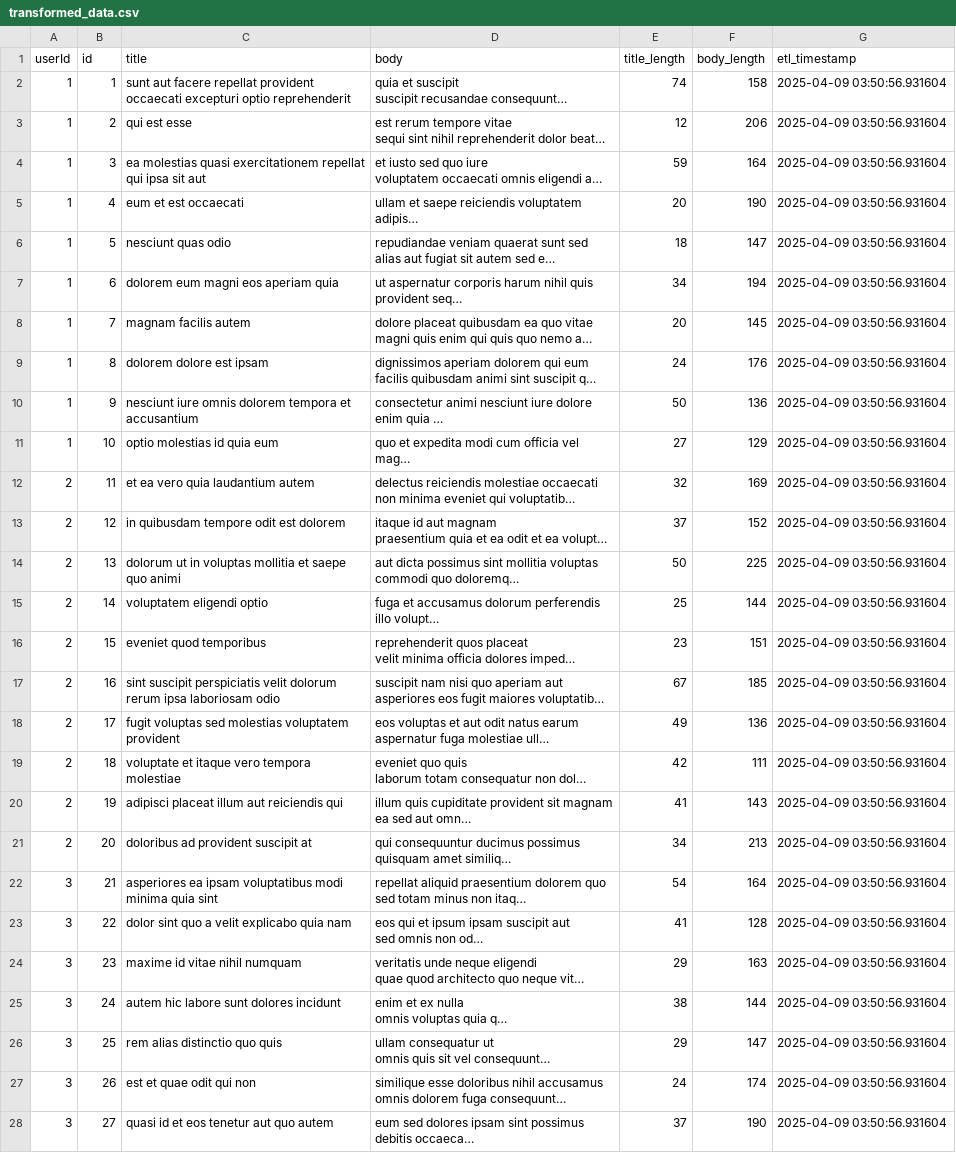
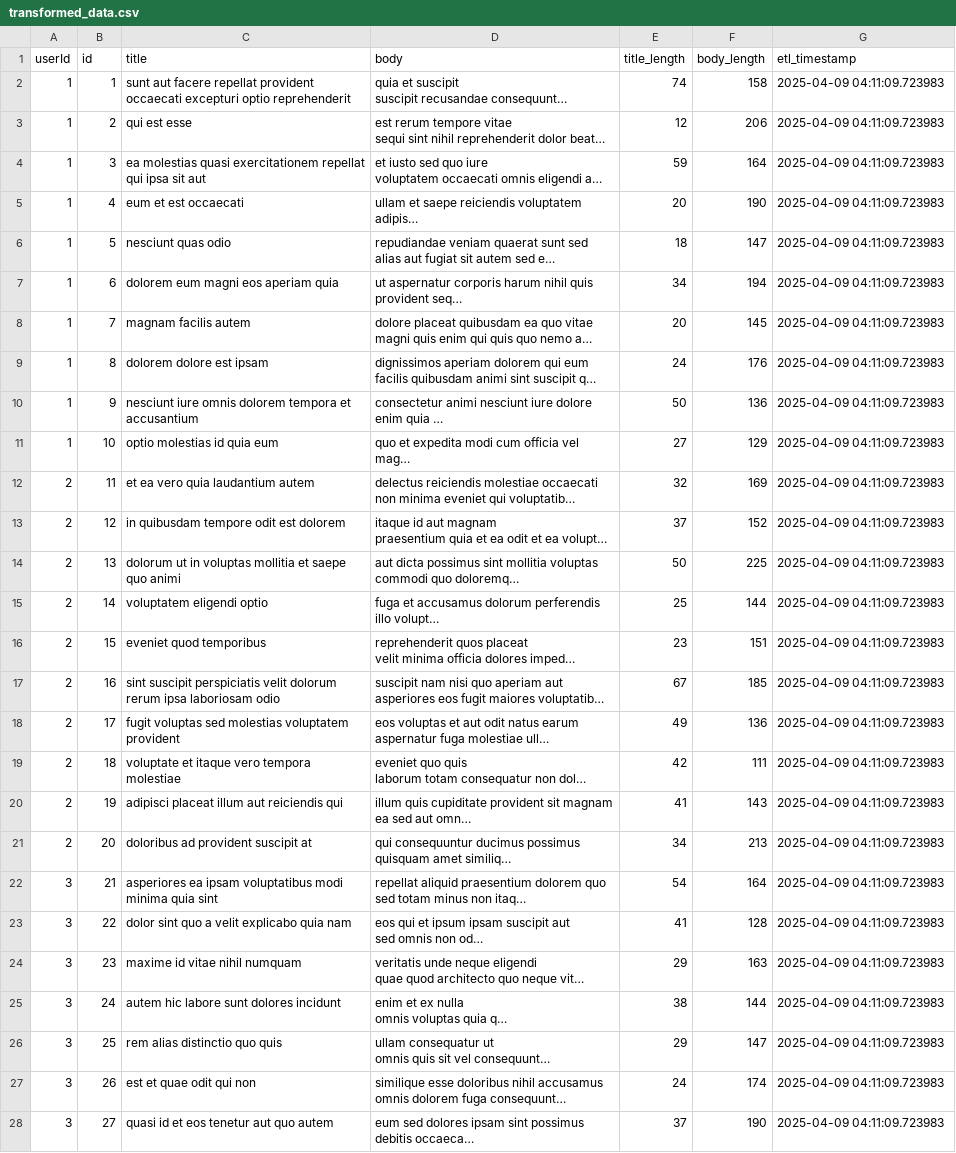
Before and after one commit to wadhwarochak/etl-cicd, a CSV file: transformed_data.csv, drawn as a sheet; only a part is shown; long unchanged cells end in …; the diff covers the shown part only; the diff names each change by its address in the sheet, - before the commit and + after, or states it on an @@ line.

```diff
--- a/transformed_data.csv
+++ b/transformed_data.csv
-G2:G28 (etl_timestamp): 2025-04-09 03:50:56.931604
+G2:G28 (etl_timestamp): 2025-04-09 04:11:09.723983
```
Also changed, not shown: 73 edited cells elsewhere in this file, 1 other file.
